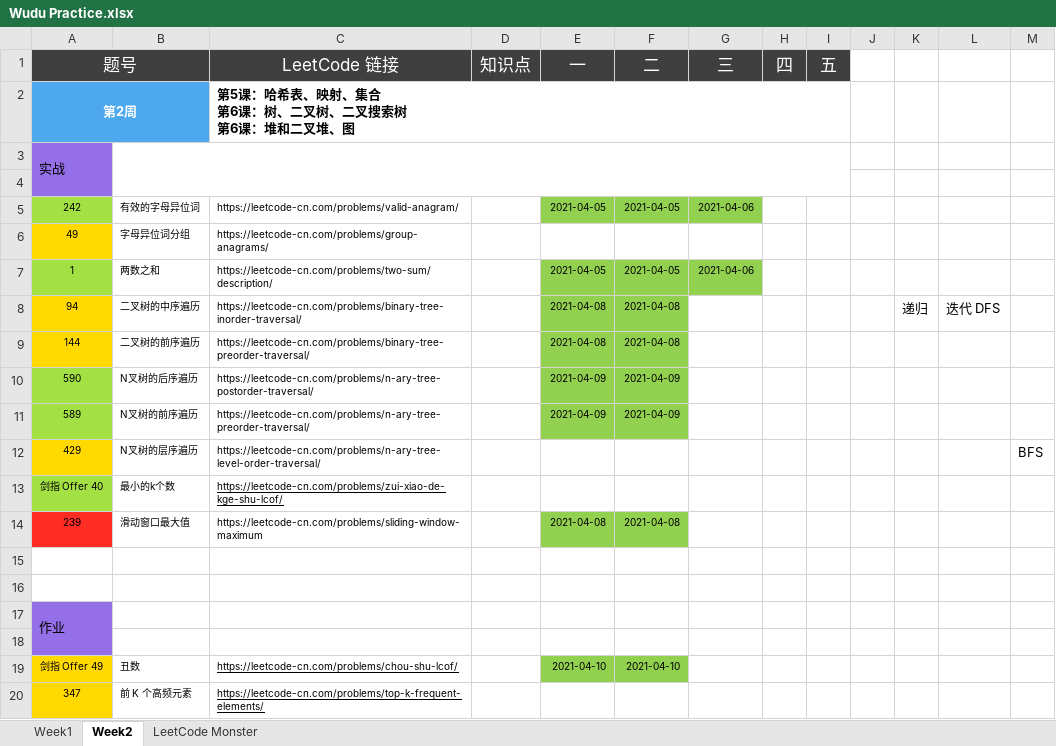
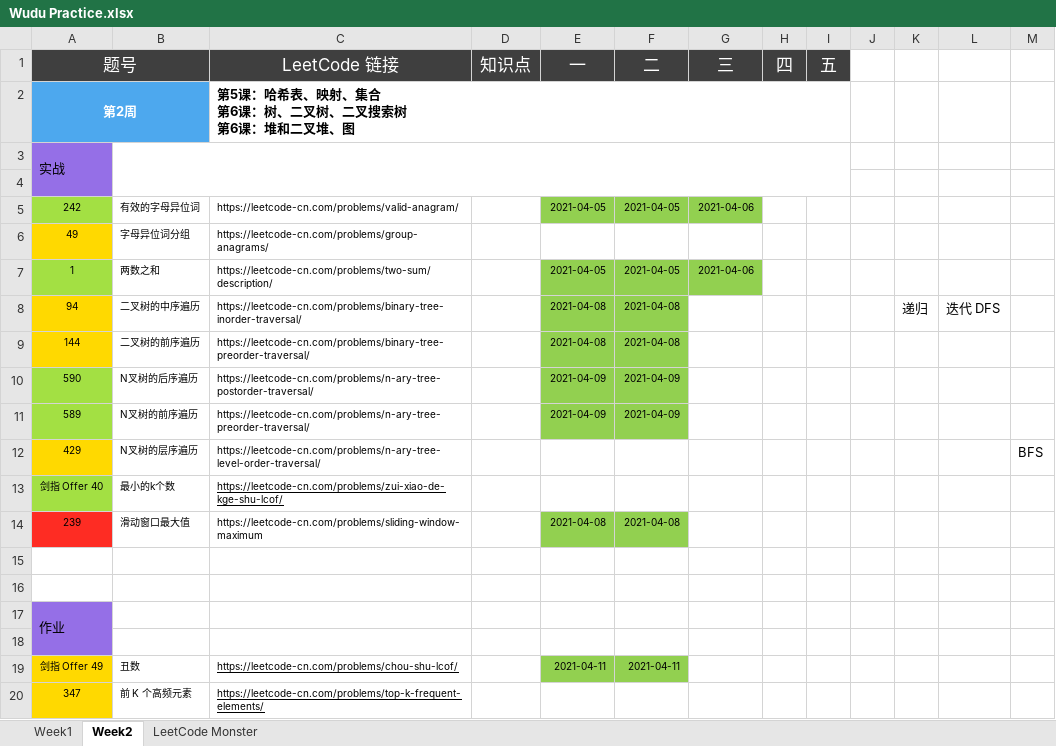
Before and after one commit to automano/Golang-LeetCode, an Excel workbook: Wudu Practice.xlsx, sheet Week2, drawn as a sheet; values as stored, in another font and other column widths than the file's, no borders; the diff names each change by its address in the sheet, - before the commit and + after, or states it on an @@ line.

```diff
--- a/Wudu Practice.xlsx (sheet Week2)
+++ b/Wudu Practice.xlsx (sheet Week2)
-E19 (一): 2021-04-10
+E19 (一): 2021-04-11
-F19 (二): 2021-04-10
+F19 (二): 2021-04-11
```
Also changed, not shown: sheet LeetCode Monster, 6 other files.
